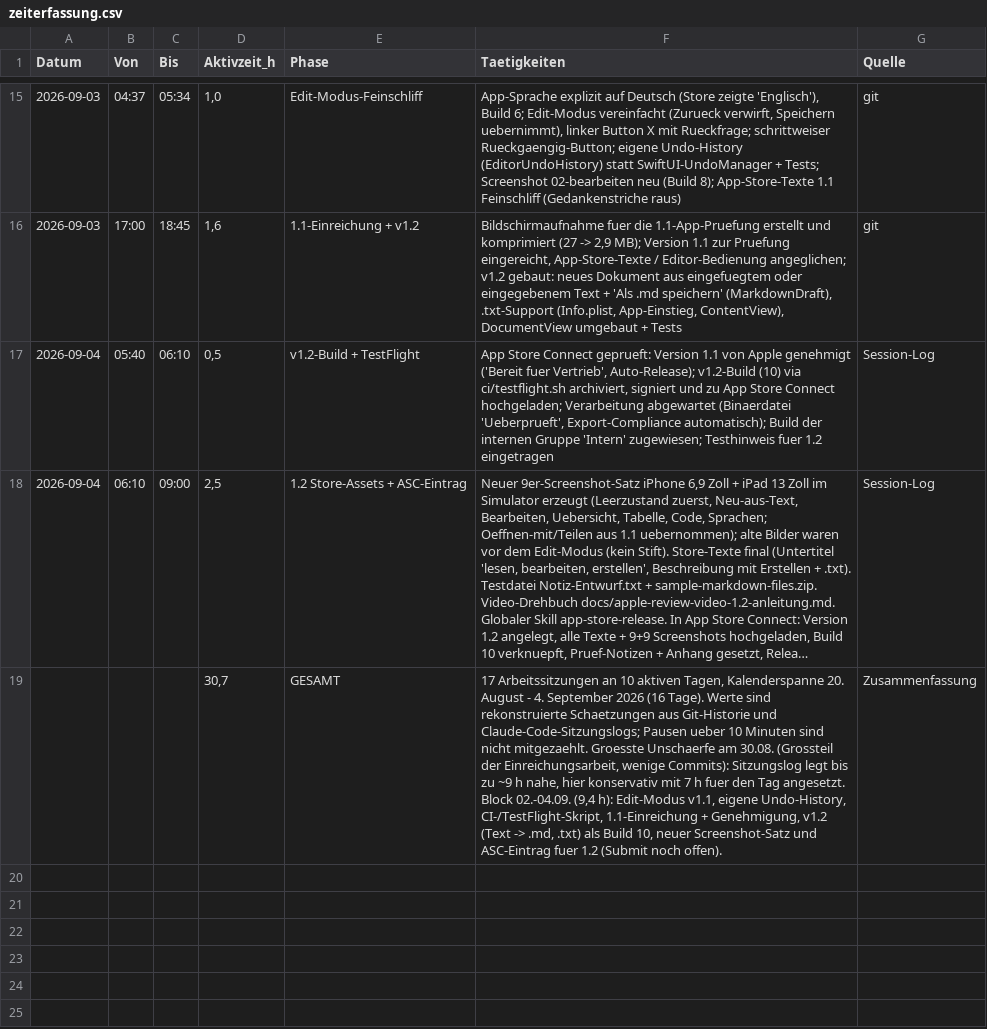
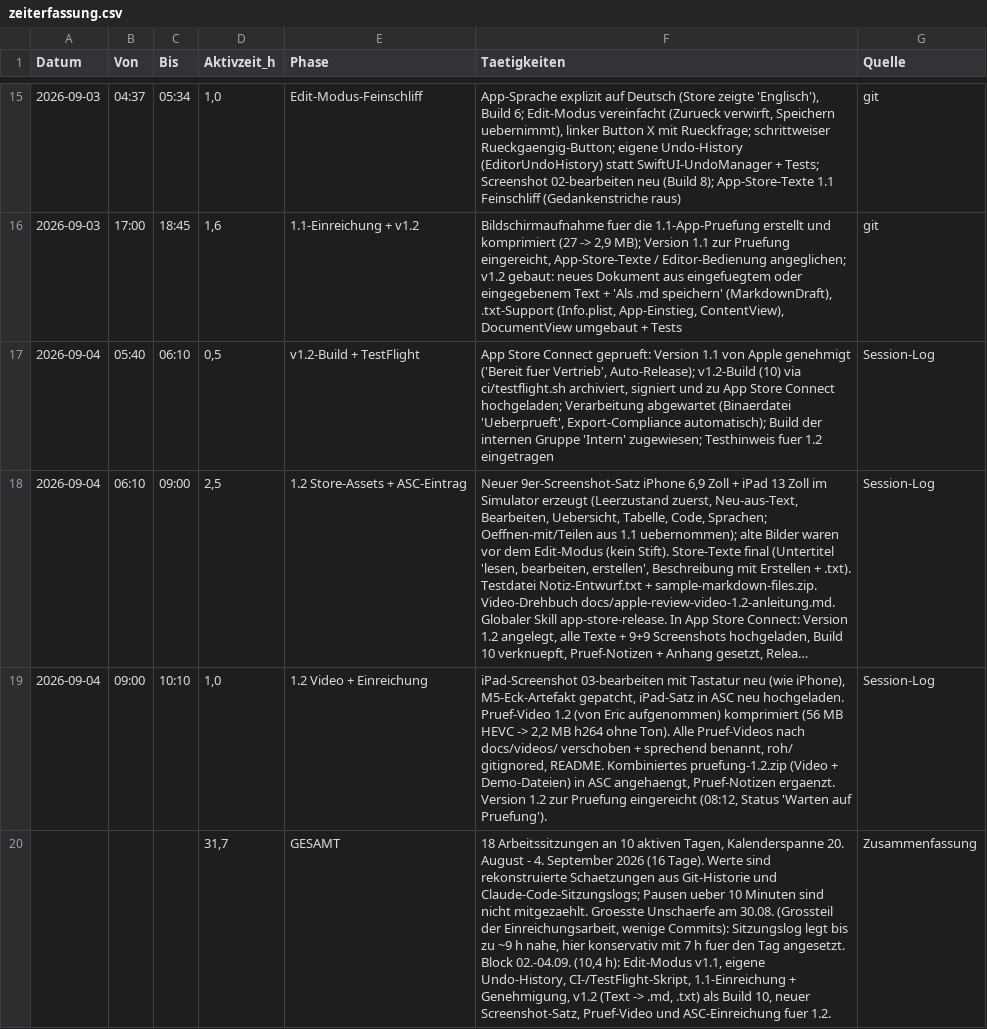
Before and after one commit to k8pynbhkrh-debug/md-Viewer, a CSV file: zeiterfassung.csv, drawn as a sheet; only a part is shown, gaps mark what is left out; long unchanged cells end in …; addresses are those after the commit; the diff names each change by its address in the sheet, - before the commit and + after, or states it on an @@ line.

```diff
--- a/zeiterfassung.csv
+++ b/zeiterfassung.csv
+row 19: 2026-09-04 | 09:00 | 10:10 | 1,0 | 1.2 Video + Einreichung | iPad-Screenshot 03-bearbeiten mit Tastatur neu (wie iPhone), M5-Eck-Artefakt gepatcht, iPad-Satz in ASC neu hochgeladen. Pruef-Video 1.2 (von Eric aufgenommen) komprimiert (56 MB HEVC -> 2,2 MB h264 ohne Ton). Alle Pruef-Videos nach docs/videos/ verschoben + sprechend benannt, roh/ gitignored, README. Kombiniertes pruefung-1.2.zip (Video + Demo-Dateien) in ASC angehaengt, Pruef-Notizen ergaenzt. Version 1.2 zur Pruefung eingereicht (08:12, Status 'Warten auf Pruefung'). | Session-Log
-D20 (Aktivzeit_h): 30,7
+D20 (Aktivzeit_h): 31,7
-F20 (Taetigkeiten): 17 Arbeitssitzungen an 10 aktiven Tagen, Kalenderspanne 20. August - 4. September 2026 (16 Tage). Werte sind rekonstruierte Schaetzungen aus Git-Historie und Claude-Code-Sitzungslogs; Pausen ueber 10 Minuten sind nicht mitgezaehlt. Groesste Unschaerfe am 30.08. (Grossteil der Einreichungsarbeit, wenige Commits): Sitzungslog legt bis zu ~9 h nahe, hier konservativ mit 7 h fuer den Tag angesetzt. Block 02.-04.09. (9,4 h): Edit-Modus v1.1, eigene Undo-History, CI-/TestFlight-Skript, 1.1-Einreichung + Genehmigung, v1.2 (Text -> .md, .txt) als Build 10, neuer Screenshot-Satz und ASC-Eintrag fuer 1.2 (Submit noch offen).
+F20 (Taetigkeiten): 18 Arbeitssitzungen an 10 aktiven Tagen, Kalenderspanne 20. August - 4. September 2026 (16 Tage). Werte sind rekonstruierte Schaetzungen aus Git-Historie und Claude-Code-Sitzungslogs; Pausen ueber 10 Minuten sind nicht mitgezaehlt. Groesste Unschaerfe am 30.08. (Grossteil der Einreichungsarbeit, wenige Commits): Sitzungslog legt bis zu ~9 h nahe, hier konservativ mit 7 h fuer den Tag angesetzt. Block 02.-04.09. (10,4 h): Edit-Modus v1.1, eigene Undo-History, CI-/TestFlight-Skript, 1.1-Einreichung + Genehmigung, v1.2 (Text -> .md, .txt) als Build 10, neuer Screenshot-Satz, Pruef-Video und ASC-Einreichung fuer 1.2.
```
